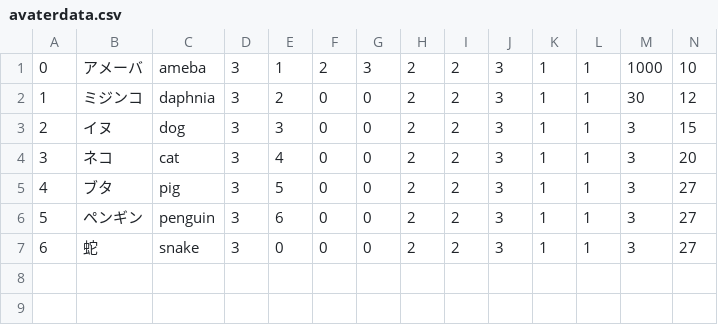
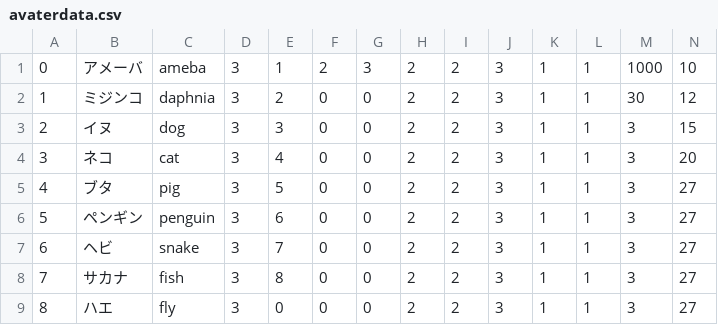
Before and after one commit to techcamp15-tokyo-1/joggress, a CSV file: joggress/joggress/avaterdata.csv, drawn as a sheet.

```diff
--- a/joggress/joggress/avaterdata.csv
+++ b/joggress/joggress/avaterdata.csv
@@ -6,2 +6,4 @@
 5,ペンギン,penguin,3,6,0,0,2,2,3,1,1,3,27
-6,蛇,snake,3,0,0,0,2,2,3,1,1,3,27
+6,ヘビ,snake,3,7,0,0,2,2,3,1,1,3,27
+7,サカナ,fish,3,8,0,0,2,2,3,1,1,3,27
+8,ハエ,fly,3,0,0,0,2,2,3,1,1,3,27
```
Also changed, not shown: 4 other files.
